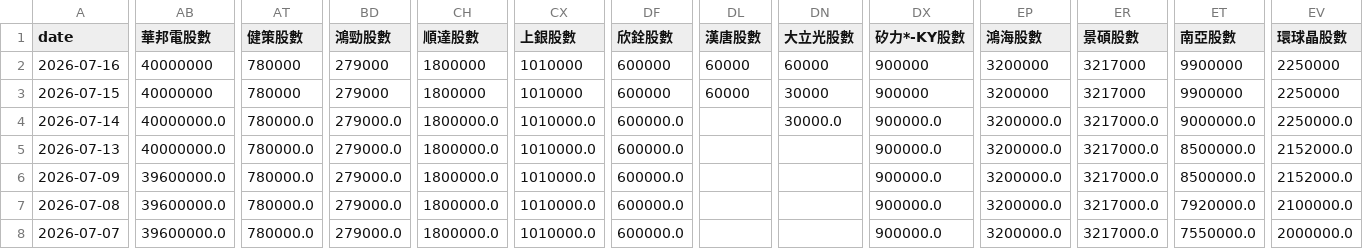
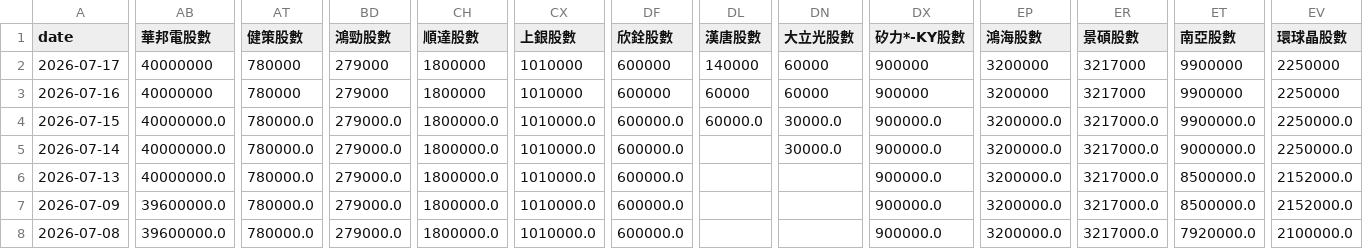
Before and after one commit to charle0111/My-Web, a CSV file: ETF_00403A 持股分析.csv, drawn as a sheet; only a part is shown, gaps mark what is left out; the shorter side is filled out with more unchanged rows; addresses are those after the commit; rows hold the shown columns only; the diff covers the shown part only; the diff names each change by its address in the sheet, - before the commit and + after, or states it on an @@ line.

```diff
--- a/ETF_00403A 持股分析.csv
+++ b/ETF_00403A 持股分析.csv
+row 2: 2026-07-17 | 40000000 | 780000 | 279000 | 1800000 | 1010000 | 600000 | 140000 | 60000 | 900000 | 3200000 | 3217000 | 9900000 | 2250000
-AB4 (華邦電股數): 40000000
+AB4 (華邦電股數): 40000000.0
-AT4 (健策股數): 780000
+AT4 (健策股數): 780000.0
-BD4 (鴻勁股數): 279000
+BD4 (鴻勁股數): 279000.0
-CH4 (順達股數): 1800000
+CH4 (順達股數): 1800000.0
-CX4 (上銀股數): 1010000
+CX4 (上銀股數): 1010000.0
-DF4 (欣銓股數): 600000
+DF4 (欣銓股數): 600000.0
-DL4 (漢唐股數): 60000
+DL4 (漢唐股數): 60000.0
-DN4 (大立光股數): 30000
+DN4 (大立光股數): 30000.0
-DX4 (矽力*-KY股數): 900000
+DX4 (矽力*-KY股數): 900000.0
-EP4 (鴻海股數): 3200000
+EP4 (鴻海股數): 3200000.0
-ER4 (景碩股數): 3217000
+ER4 (景碩股數): 3217000.0
-ET4 (南亞股數): 9900000
+ET4 (南亞股數): 9900000.0
-EV4 (環球晶股數): 2250000
+EV4 (環球晶股數): 2250000.0
```
Also changed, not shown: 2 edited cells elsewhere in this file, ETF_00403A 持股分析變化.csv, ETF_00981A 持股分析.csv, 3 other files.
